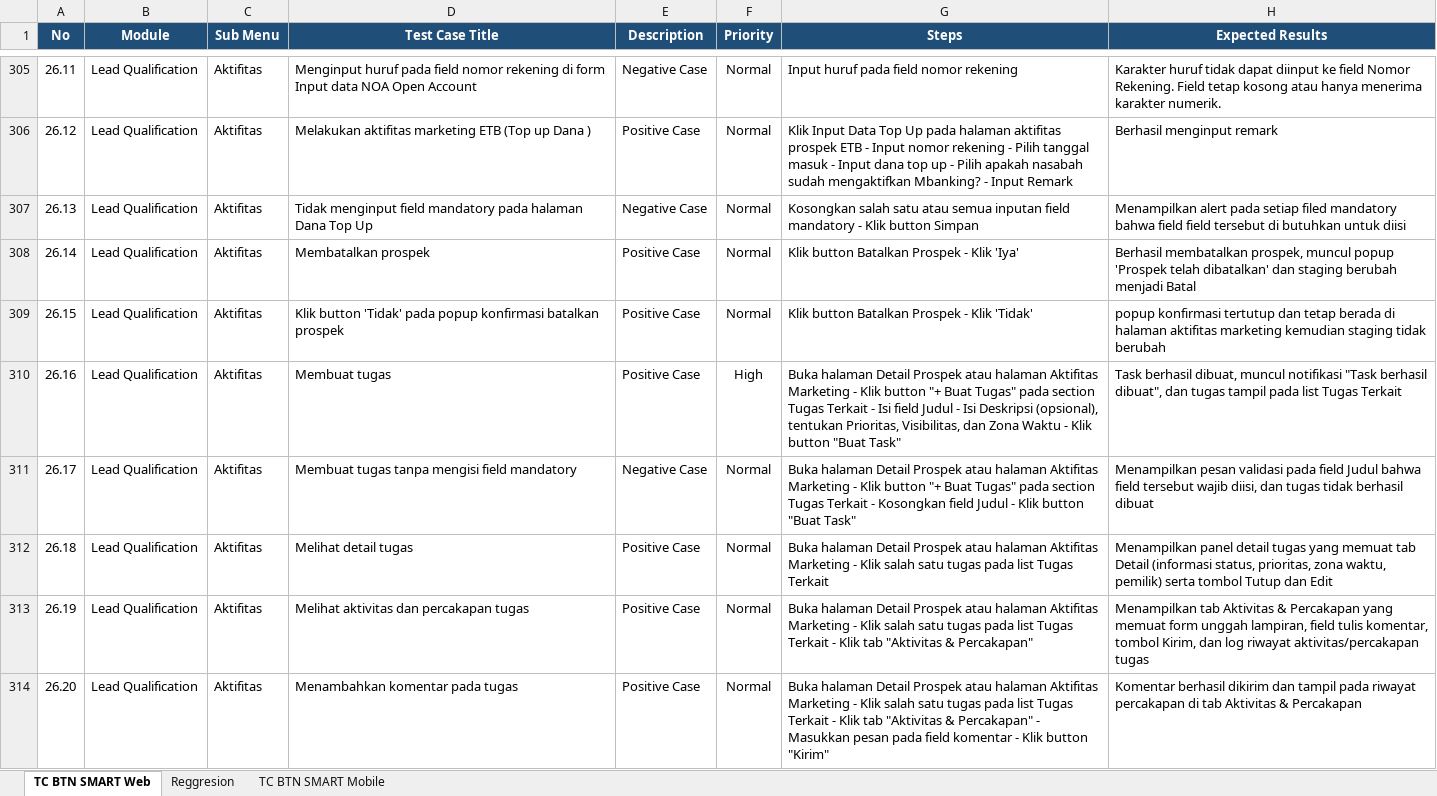
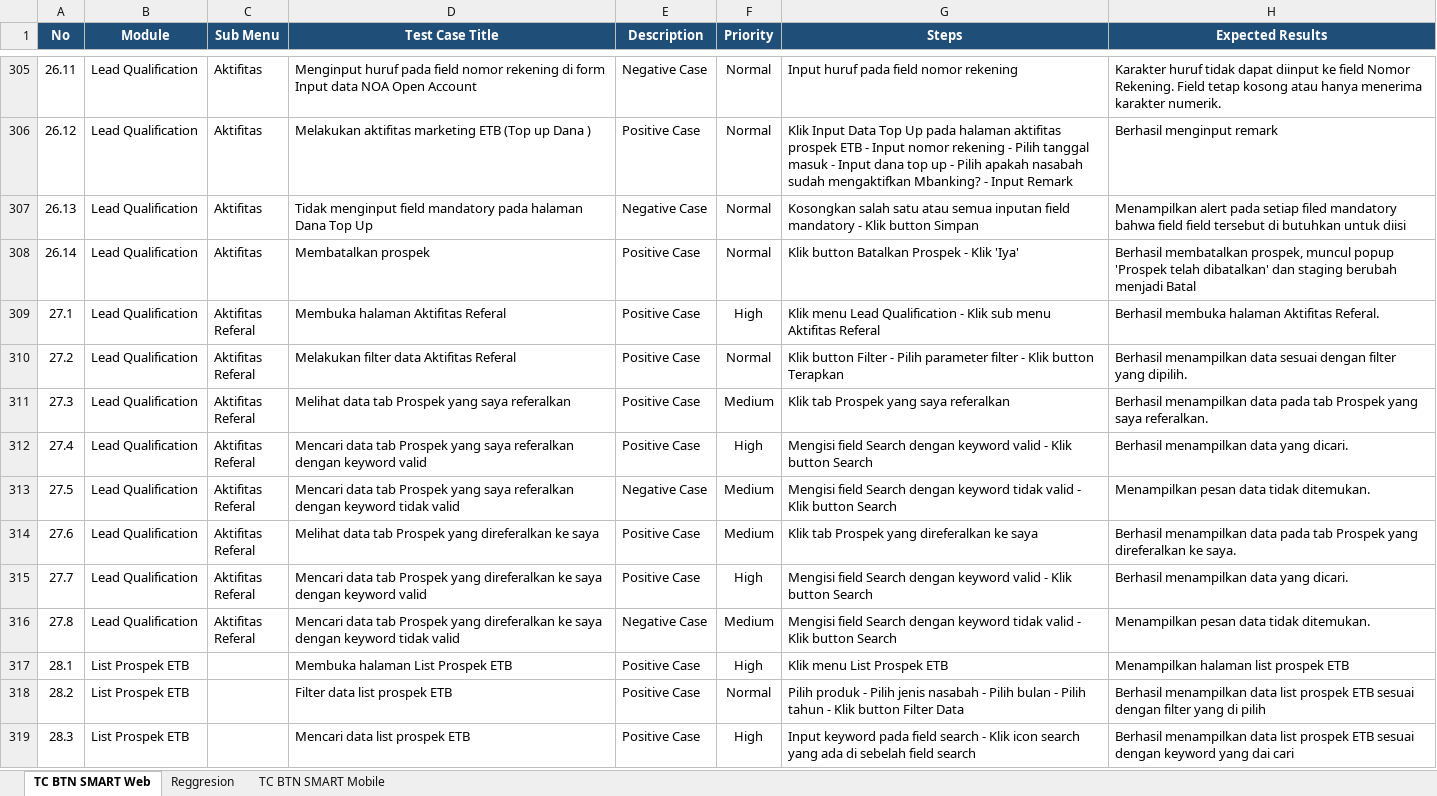
Before and after one commit to muhammaddanihaikal/btn-smart-refactor, an Excel workbook: SIT/Test Case.xlsx, sheet TC BTN SMART Web, drawn as a sheet; only a part is shown, gaps mark what is left out; the shorter side is filled out with more unchanged rows; values as stored, in another font and other column widths than the file's, no borders; the diff covers the shown part only; the diff names each change by its address in the sheet, - before the commit and + after, or states it on an @@ line.

Commit message:
fix(web): trim Modul 26 Lead Qualification - Aktifitas to 14 TCs (match senior)

```diff
--- a/SIT/Test Case.xlsx (sheet TC BTN SMART Web)
+++ b/SIT/Test Case.xlsx (sheet TC BTN SMART Web)
-row 309: 26.15 | Lead Qualification | Aktifitas | Klik button 'Tidak' pada popup konfirmasi batalkan prospek | Positive Case | Normal | Klik button Batalkan Prospek - Klik 'Tidak' | popup konfirmasi tertutup dan tetap berada di halaman aktifitas marketing kemudian staging tidak berubah
-row 310: 26.16 | Lead Qualification | Aktifitas | Membuat tugas | Positive Case | High | Buka halaman Detail Prospek atau halaman Aktifitas Marketing - Klik button "+ Buat Tugas" pada section Tugas Terkait - Isi field Judul - Isi Deskripsi (opsional), tentukan Prioritas, Visibilitas, dan Zona Waktu - Klik button "Buat Task" | Task berhasil dibuat, muncul notifikasi "Task berhasil dibuat", dan tugas tampil pada list Tugas Terkait
-row 311: 26.17 | Lead Qualification | Aktifitas | Membuat tugas tanpa mengisi field mandatory | Negative Case | Normal | Buka halaman Detail Prospek atau halaman Aktifitas Marketing - Klik button "+ Buat Tugas" pada section Tugas Terkait - Kosongkan field Judul - Klik button "Buat Task" | Menampilkan pesan validasi pada field Judul bahwa field tersebut wajib diisi, dan tugas tidak berhasil dibuat
-row 312: 26.18 | Lead Qualification | Aktifitas | Melihat detail tugas | Positive Case | Normal | Buka halaman Detail Prospek atau halaman Aktifitas Marketing - Klik salah satu tugas pada list Tugas Terkait | Menampilkan panel detail tugas yang memuat tab Detail (informasi status, prioritas, zona waktu, pemilik) serta tombol Tutup dan Edit
-row 313: 26.19 | Lead Qualification | Aktifitas | Melihat aktivitas dan percakapan tugas | Positive Case | Normal | Buka halaman Detail Prospek atau halaman Aktifitas Marketing - Klik salah satu tugas pada list Tugas Terkait - Klik tab "Aktivitas & Percakapan" | Menampilkan tab Aktivitas & Percakapan yang memuat form unggah lampiran, field tulis komentar, tombol Kirim, dan log riwayat aktivitas/percakapan tugas
-row 314: 26.20 | Lead Qualification | Aktifitas | Menambahkan komentar pada tugas | Positive Case | Normal | Buka halaman Detail Prospek atau halaman Aktifitas Marketing - Klik salah satu tugas pada list Tugas Terkait - Klik tab "Aktivitas & Percakapan" - Masukkan pesan pada field komentar - Klik button "Kirim" | Komentar berhasil dikirim dan tampil pada riwayat percakapan di tab Aktivitas & Percakapan
```
Also changed, not shown: 5 removed rows elsewhere in this sheet, 2 other files.
